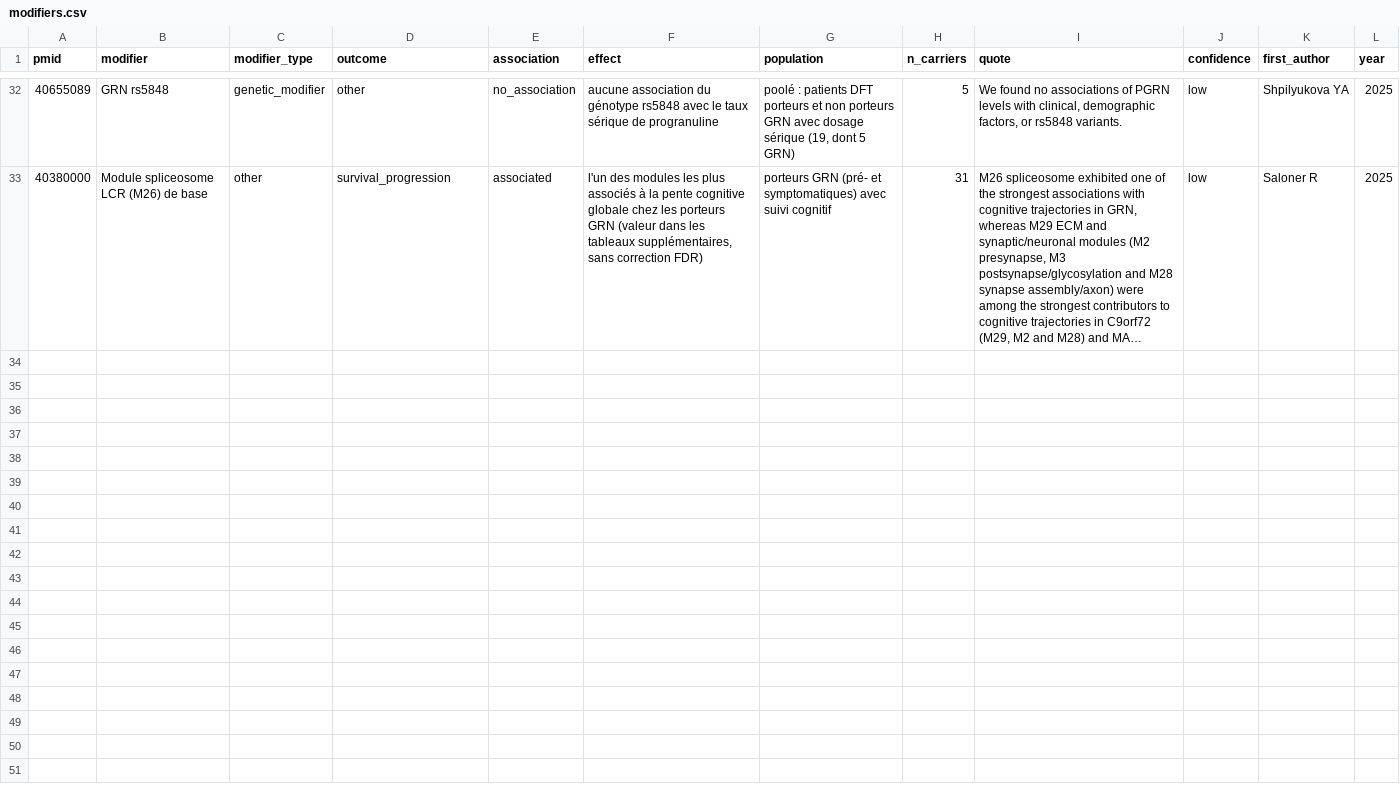
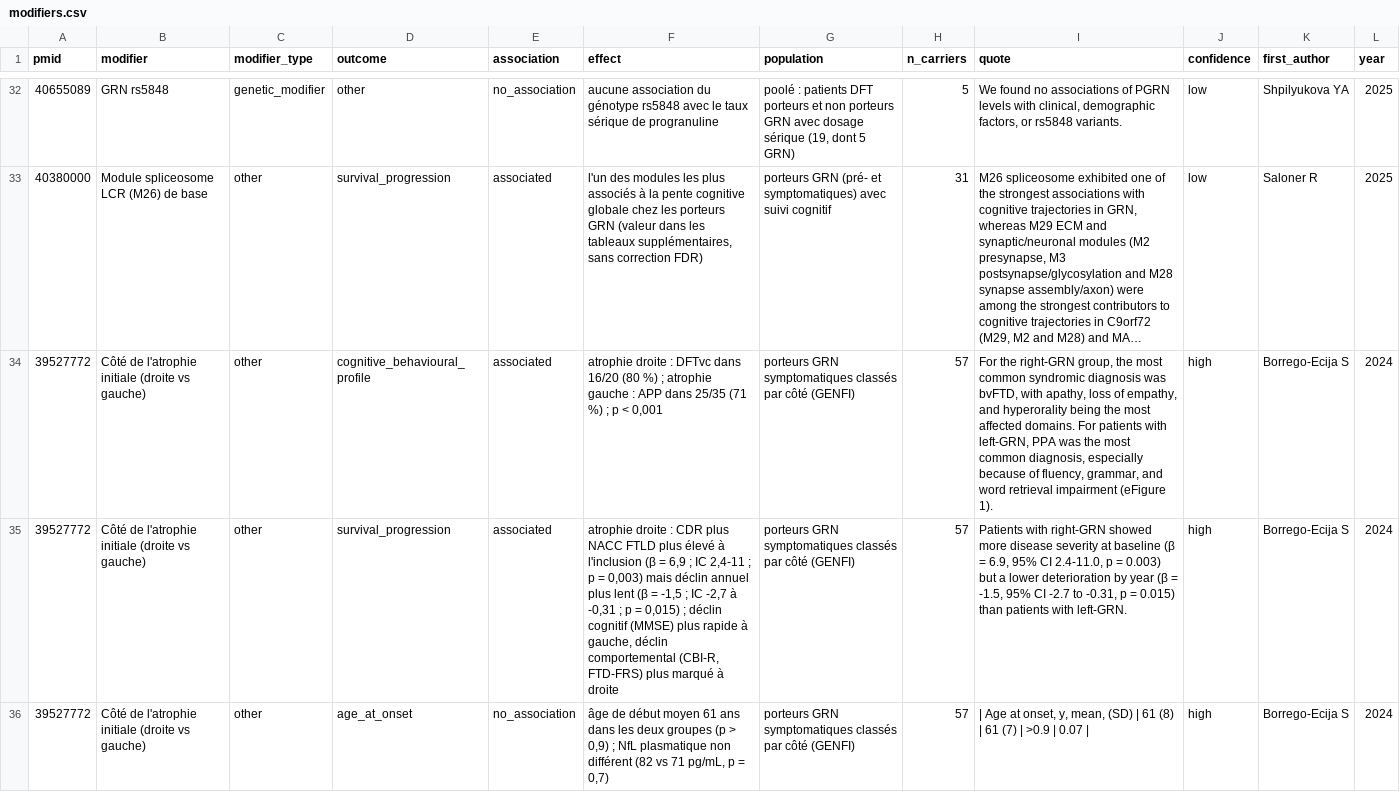
Before and after one commit to thierryjmartin/c9orf72-profil, a CSV file: grn/donnees/modifiers.csv, drawn as a sheet; only a part is shown, gaps mark what is left out; long unchanged cells end in …; the diff covers the shown part only; the diff names each change by its address in the sheet, - before the commit and + after, or states it on an @@ line.

```diff
--- a/grn/donnees/modifiers.csv
+++ b/grn/donnees/modifiers.csv
+row 34: 39527772 | Côté de l'atrophie initiale (droite vs gauche) | other | cognitive_behavioural_profile | associated | atrophie droite : DFTvc dans 16/20 (80 %) ; atrophie gauche : APP dans 25/35 (71 %) ; p < 0,001 | porteurs GRN symptomatiques classés par côté (GENFI) | 57 | For the right-GRN group, the most common syndromic diagnosis was bvFTD, with apathy, loss of empathy, and hyperorality being the most affected domains. For patients with left-GRN, PPA was the most common diagnosis, especially because of fluency, grammar, and word retrieval impairment (eFigure 1). | high | Borrego-Ecija S | 2024
+row 35: 39527772 | Côté de l'atrophie initiale (droite vs gauche) | other | survival_progression | associated | atrophie droite : CDR plus NACC FTLD plus élevé à l'inclusion (β = 6,9 ; IC 2,4-11 ; p = 0,003) mais déclin annuel plus lent (β = -1,5 ; IC -2,7 à -0,31 ; p = 0,015) ; déclin cognitif (MMSE) plus rapide à gauche, déclin comportemental (CBI-R, FTD-FRS) plus marqué à droite | porteurs GRN symptomatiques classés par côté (GENFI) | 57 | Patients with right-GRN showed more disease severity at baseline (β = 6.9, 95% CI 2.4-11.0, p = 0.003) but a lower deterioration by year (β = -1.5, 95% CI -2.7 to -0.31, p = 0.015) than patients with left-GRN. | high | Borrego-Ecija S | 2024
+row 36: 39527772 | Côté de l'atrophie initiale (droite vs gauche) | other | age_at_onset | no_association | âge de début moyen 61 ans dans les deux groupes (p > 0,9) ; NfL plasmatique non différent (82 vs 71 pg/mL, p = 0,7) | porteurs GRN symptomatiques classés par côté (GENFI) | 57 | | Age at onset, y, mean, (SD) | 61 (8) | 61 (7) | >0.9 | 0.07 | | high | Borrego-Ecija S | 2024
```
Also changed, not shown: 8 added rows elsewhere in this file, grn/donnees/frequencies.csv, grn/donnees/penetrance.csv, 25 other files.
